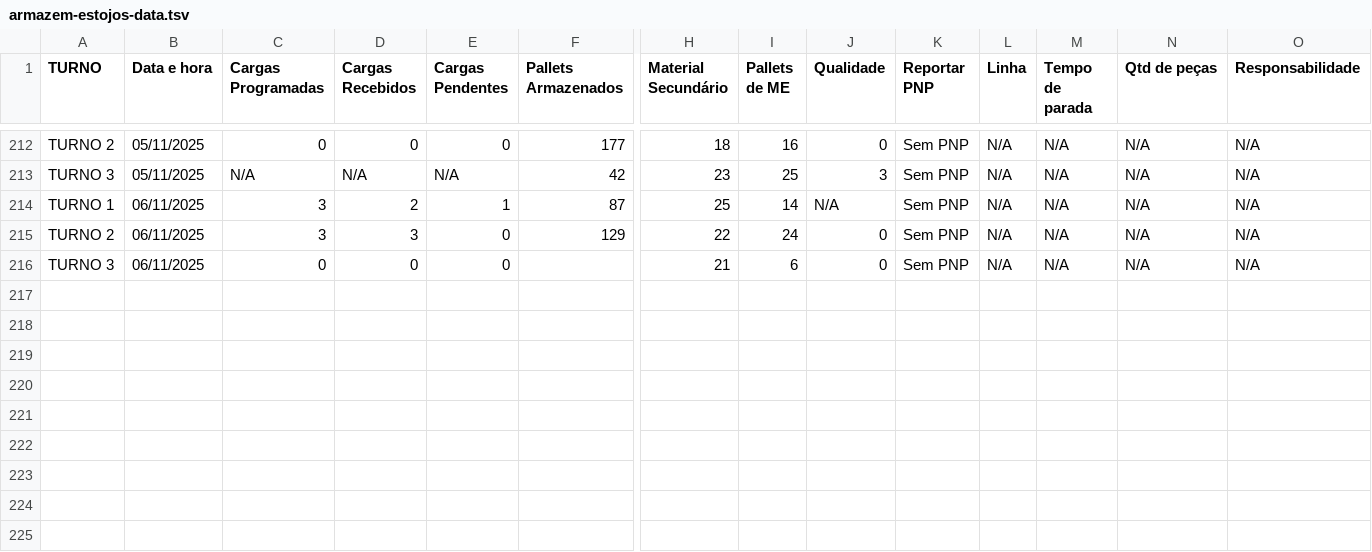
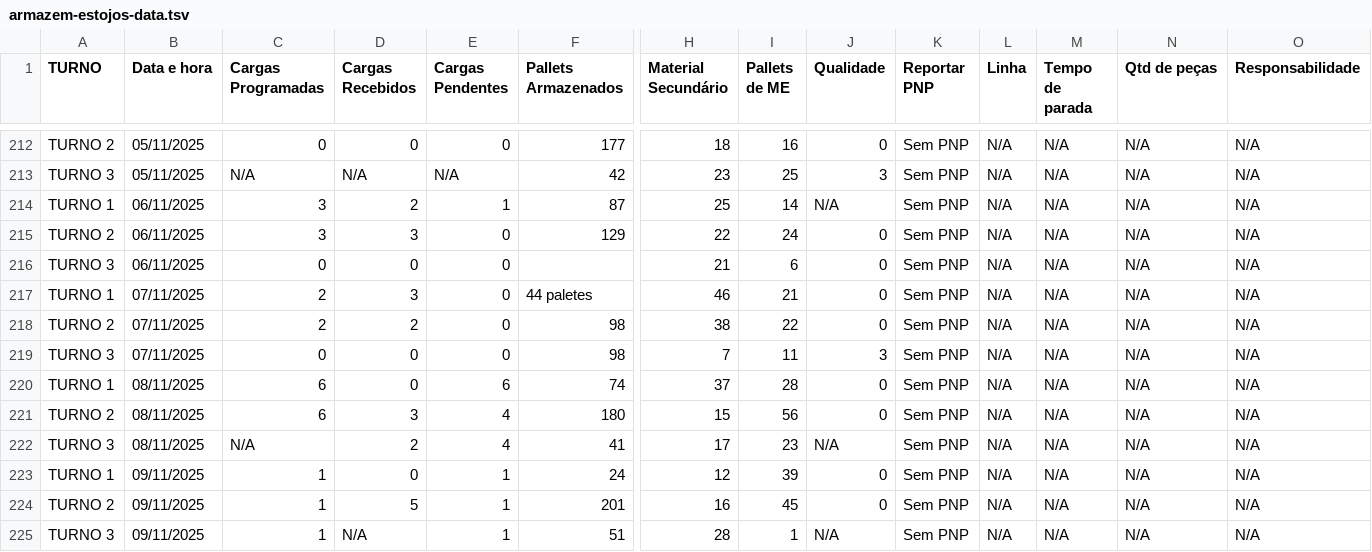
Before and after one commit to RelatorioGeral-Log-CAM/PassagemDeTurno, a TSV file: armazem-estojos-data.tsv, drawn as a sheet; only a part is shown, gaps mark what is left out; rows hold the shown columns only; the diff names each change by its address in the sheet, - before the commit and + after, or states it on an @@ line.

```diff
--- a/armazem-estojos-data.tsv
+++ b/armazem-estojos-data.tsv
+row 217: TURNO 1 | 07/11/2025 | 2 | 3 | 0 | 44 paletes | 46 | 21 | 0 | Sem PNP | N/A | N/A | N/A | N/A
+row 218: TURNO 2 | 07/11/2025 | 2 | 2 | 0 | 98 | 38 | 22 | 0 | Sem PNP | N/A | N/A | N/A | N/A
+row 219: TURNO 3 | 07/11/2025 | 0 | 0 | 0 | 98 | 7 | 11 | 3 | Sem PNP | N/A | N/A | N/A | N/A
+row 220: TURNO 1 | 08/11/2025 | 6 | 0 | 6 | 74 | 37 | 28 | 0 | Sem PNP | N/A | N/A | N/A | N/A
+row 221: TURNO 2 | 08/11/2025 | 6 | 3 | 4 | 180 | 15 | 56 | 0 | Sem PNP | N/A | N/A | N/A | N/A
+row 222: TURNO 3 | 08/11/2025 | N/A | 2 | 4 | 41 | 17 | 23 | N/A | Sem PNP | N/A | N/A | N/A | N/A
+row 223: TURNO 1 | 09/11/2025 | 1 | 0 | 1 | 24 | 12 | 39 | 0 | Sem PNP | N/A | N/A | N/A | N/A
+row 224: TURNO 2 | 09/11/2025 | 1 | 5 | 1 | 201 | 16 | 45 | 0 | Sem PNP | N/A | N/A | N/A | N/A
+row 225: TURNO 3 | 09/11/2025 | 1 | N/A | 1 | 51 | 28 | 1 | N/A | Sem PNP | N/A | N/A | N/A | N/A
```
Also changed, not shown: 999.tsv, expedicao-hora-hora-data.tsv, 4 other files.
